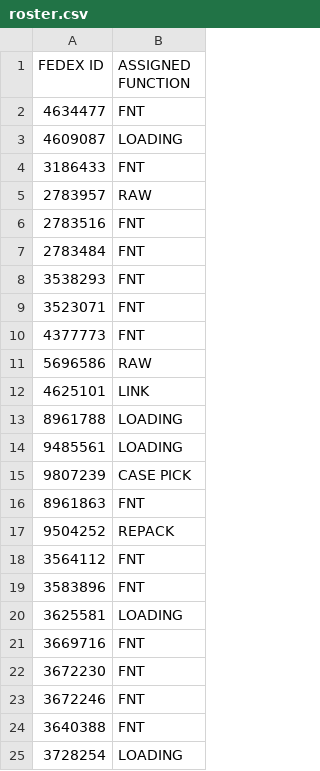
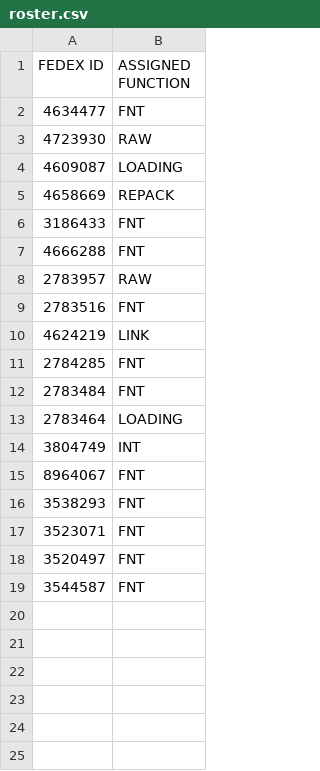
Before and after one commit to FSCFERRERO/ferrero-roster, a CSV file: roster.csv, drawn as a sheet.

Commit message:
Update roster.csv

```diff
--- a/roster.csv
+++ b/roster.csv
@@ -2,24 +2,18 @@ FEDEX ID,ASSIGNED FUNCTION
 4634477	,FNT
+4723930	,RAW
 4609087	,LOADING
+4658669	,REPACK
 3186433	,FNT
+4666288	,FNT
 2783957	,RAW
 2783516	,FNT
+4624219	,LINK
+2784285	,FNT
 2783484	,FNT
+2783464	,LOADING
+3804749	,INT
+8964067	,FNT
 3538293	,FNT
 3523071	,FNT
-4377773	,FNT
-5696586	,RAW
-4625101	,LINK
-8961788	,LOADING
-9485561	,LOADING
-9807239	,CASE PICK
-8961863	,FNT
-9504252	,REPACK
-3564112	,FNT
-3583896	,FNT
-3625581	,LOADING
-3669716	,FNT
-3672230	,FNT
-3672246	,FNT
-3640388	,FNT
-3728254	,LOADING
+3520497	,FNT
+3544587	,FNT
```
